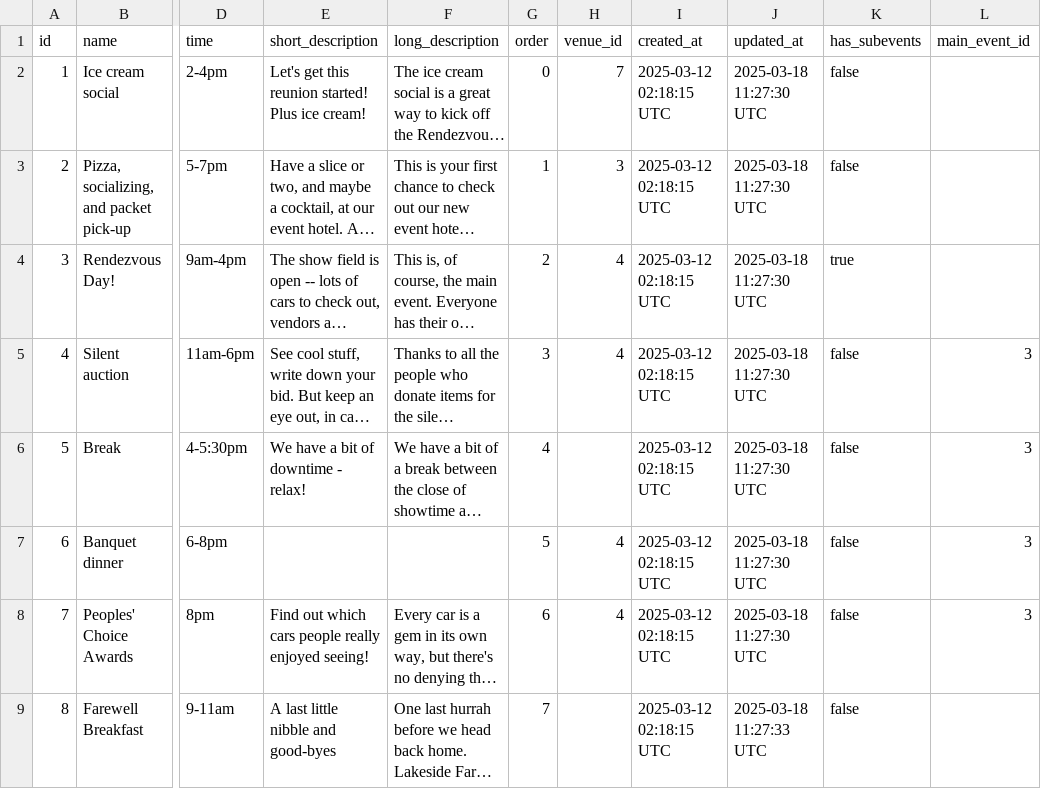
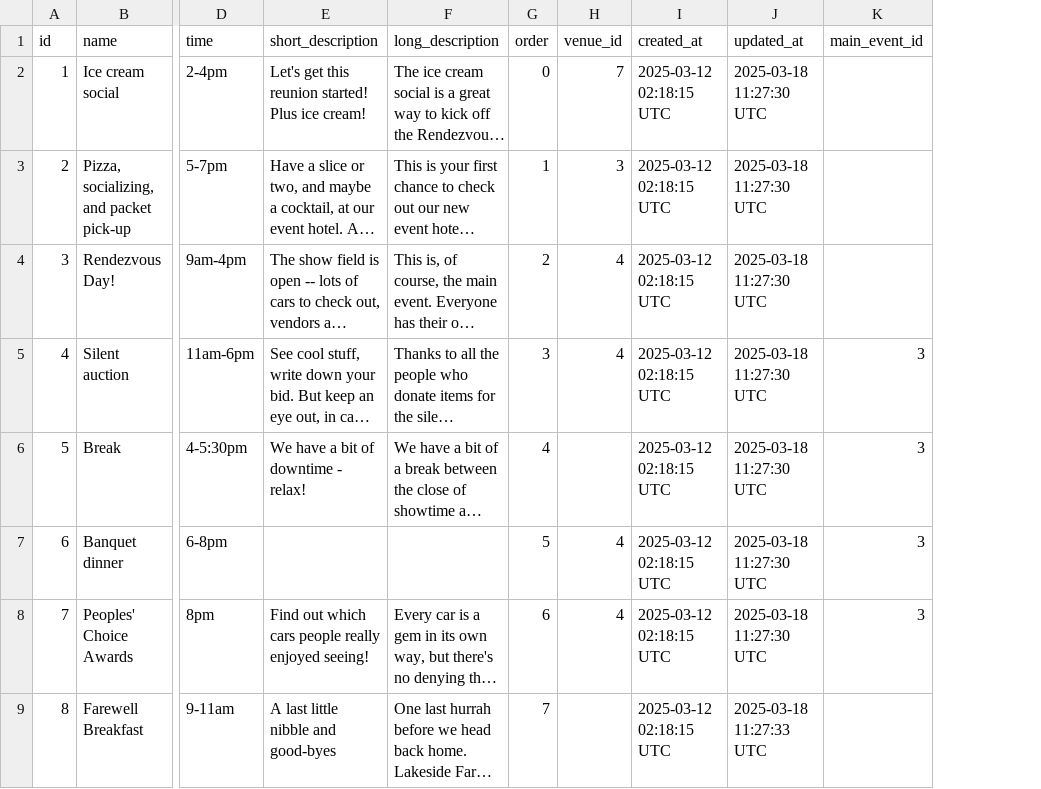
Before and after one commit to timmykat/rendezvous-docker, a CSV file: rendezvous/import_files/scheduled_events_exported.csv, drawn as a sheet; only a part is shown, gaps mark what is left out; long unchanged cells end in …; the diff names each change by its address in the sheet, - before the commit and + after, or states it on an @@ line.

Commit message:
Adjust subevents

```diff
--- a/rendezvous/import_files/scheduled_events_exported.csv
+++ b/rendezvous/import_files/scheduled_events_exported.csv
-column K (has_subevents), rows 2-9: false | false | true | false | false | false | false | false
```
